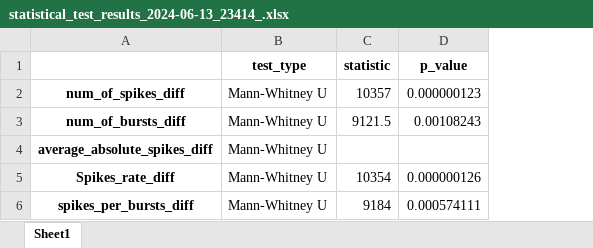
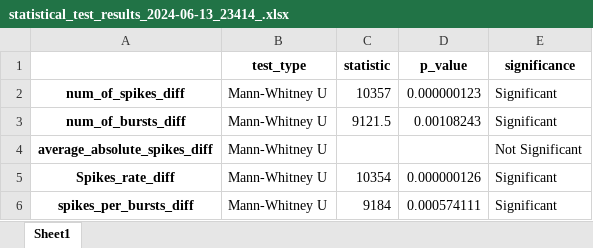
Before and after one commit to yopro1100p/Project_Hila_Yoav, an Excel workbook: statistical_test_result/statistical_test_results_2024-06-13_23414_.xlsx, sheet Sheet1, drawn as a sheet; values as stored, in another font and other column widths than the file's, no borders; the diff names each change by its address in the sheet, - before the commit and + after, or states it on an @@ line.

```diff
--- a/statistical_test_result/statistical_test_results_2024-06-13_23414_.xlsx (sheet Sheet1)
+++ b/statistical_test_result/statistical_test_results_2024-06-13_23414_.xlsx (sheet Sheet1)
+column E (significance), rows 2-6: Significant | Significant | Not Significant | Significant | Significant
```
Also changed, not shown: statistical_test_result/statistical_test_results_2024-02-01_21009_.xlsx, 3 other files.
